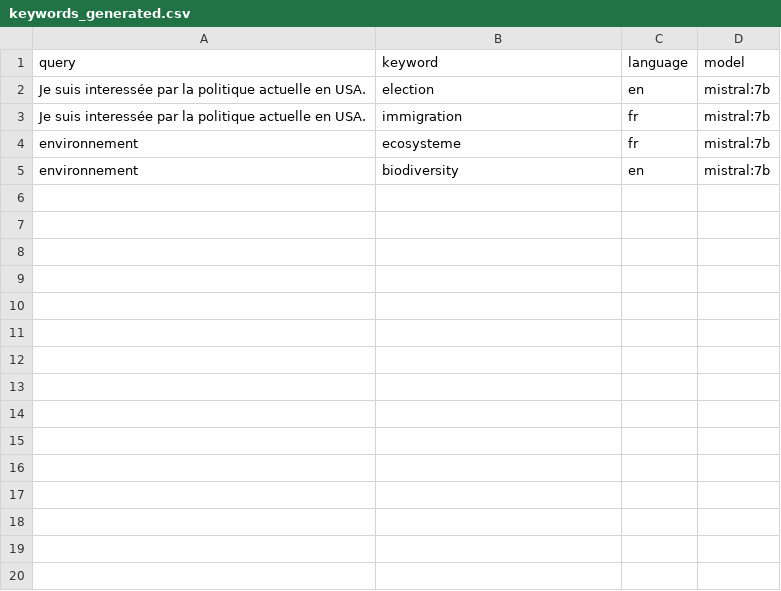
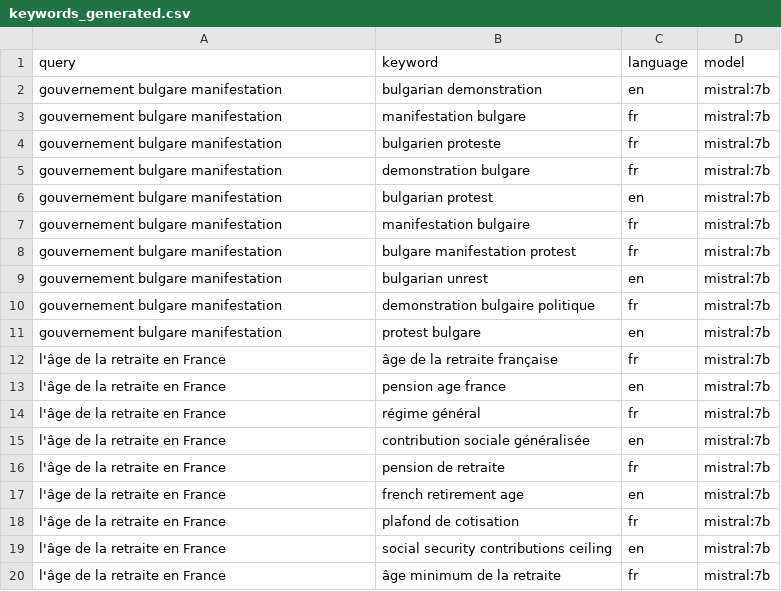
Before and after one commit to AntoanetaStoyanova/Content-Monitoring, a CSV file: data/keywords_generated.csv, drawn as a sheet; only a part is shown; the diff covers the shown part only.

```diff
--- a/data/keywords_generated.csv
+++ b/data/keywords_generated.csv
@@ -1,5 +1,20 @@
 query,keyword,language,model
-Je suis interessée par la politique actuelle en USA.,election,en,mistral:7b
-Je suis interessée par la politique actuelle en USA.,immigration,fr,mistral:7b
-environnement,ecosysteme,fr,mistral:7b
-environnement,biodiversity,en,mistral:7b
+gouvernement bulgare manifestation,bulgarian demonstration,en,mistral:7b
+gouvernement bulgare manifestation,manifestation bulgare,fr,mistral:7b
+gouvernement bulgare manifestation,bulgarien proteste,fr,mistral:7b
+gouvernement bulgare manifestation,demonstration bulgare,fr,mistral:7b
+gouvernement bulgare manifestation,bulgarian protest,en,mistral:7b
+gouvernement bulgare manifestation,manifestation bulgaire,fr,mistral:7b
+gouvernement bulgare manifestation,bulgare manifestation protest,fr,mistral:7b
+gouvernement bulgare manifestation,bulgarian unrest,en,mistral:7b
+gouvernement bulgare manifestation,demonstration bulgaire politique,fr,mistral:7b
+gouvernement bulgare manifestation,protest bulgare,en,mistral:7b
+l'âge de la retraite en France,âge de la retraite française,fr,mistral:7b
+l'âge de la retraite en France,pension age france,en,mistral:7b
+l'âge de la retraite en France,régime général,fr,mistral:7b
+l'âge de la retraite en France,contribution sociale généralisée,en,mistral:7b
+l'âge de la retraite en France,pension de retraite,fr,mistral:7b
+l'âge de la retraite en France,french retirement age,en,mistral:7b
+l'âge de la retraite en France,plafond de cotisation,fr,mistral:7b
+l'âge de la retraite en France,social security contributions ceiling,en,mistral:7b
+l'âge de la retraite en France,âge minimum de la retraite,fr,mistral:7b
```
Also changed, not shown: 11 added rows elsewhere in this file, 9 other files.
